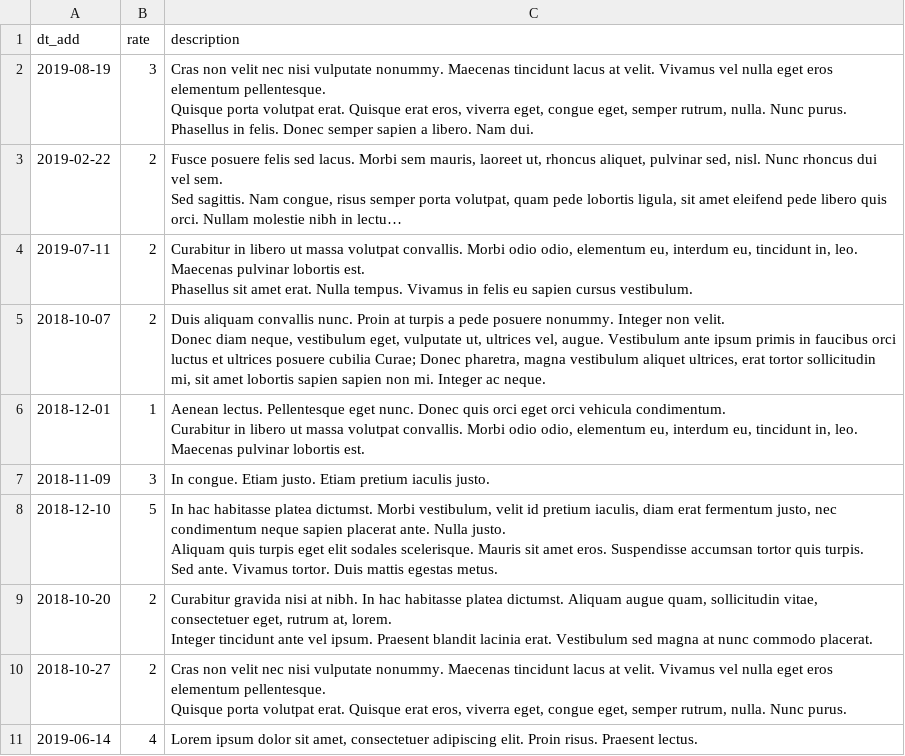
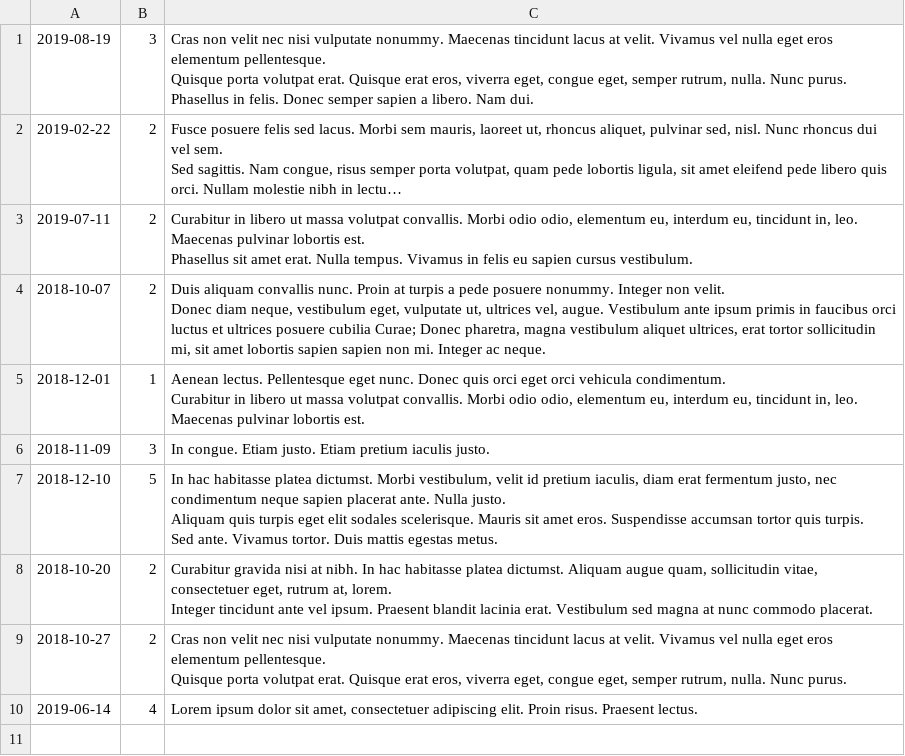
Before and after one commit to htmlacademy-yii/223839-task-force-1, a CSV file: data/opinions.csv, drawn as a sheet; long unchanged cells end in …; the diff names each change by its address in the sheet, - before the commit and + after, or states it on an @@ line.

```diff
--- a/data/opinions.csv
+++ b/data/opinions.csv
-row 1: dt_add | rate | description
```
Also changed, not shown: data/users.csv, 4 other files.
